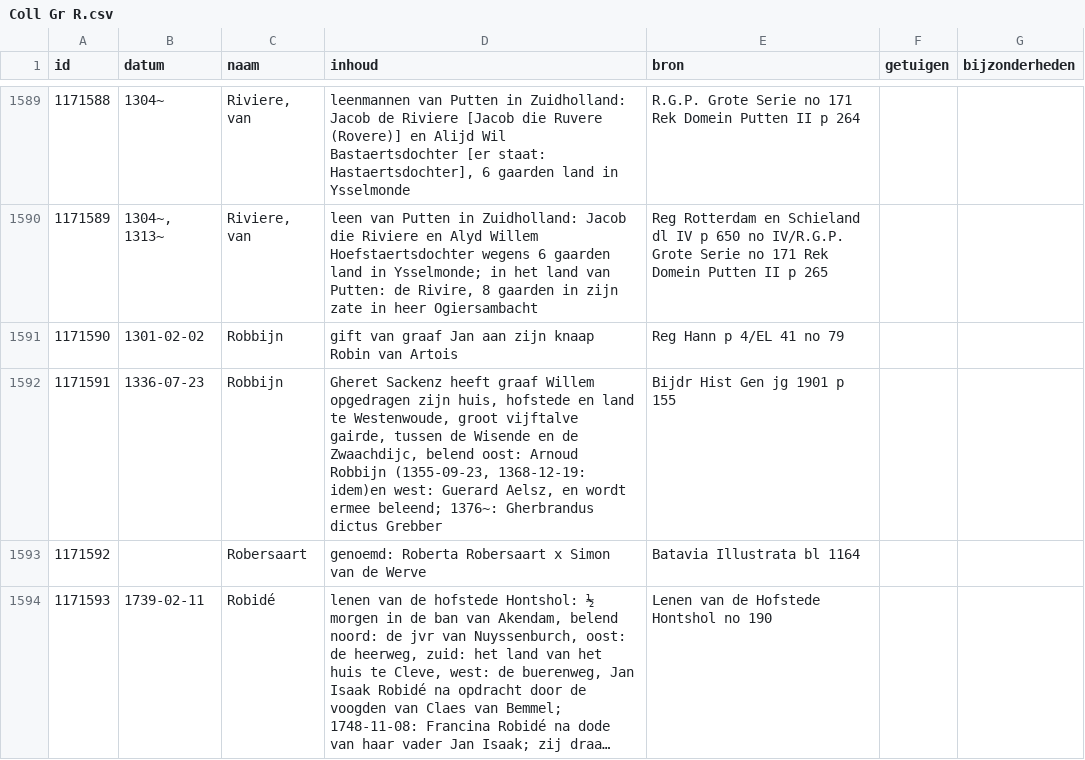
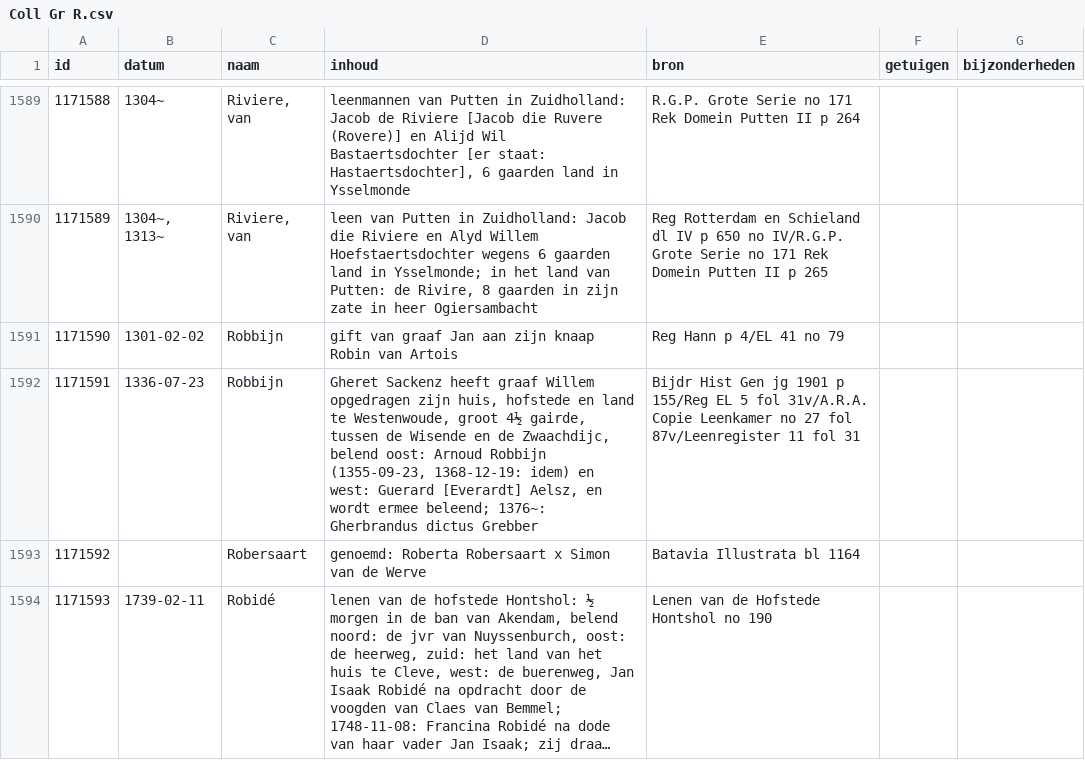
Before and after one commit to collectiegroesbeek/collectiegroesbeek-data, a CSV file: Coll Gr R.csv, drawn as a sheet; only a part is shown, gaps mark what is left out; long unchanged cells end in ….

```diff
--- a/Coll Gr R.csv
+++ b/Coll Gr R.csv
@@ -1591,3 +1591,3 @@ id,datum,naam,inhoud,bron,getuigen,bijzonderheden
 1171590,1301-02-02,Robbijn,gift van graaf Jan aan zijn knaap Robin van Artois,Reg Hann p 4/EL 41 no 79,,
-1171591,1336-07-23,Robbijn,"Gheret Sackenz heeft graaf Willem opgedragen zijn huis, hofstede en land te Westenwoude, groot vijftalve gairde, tussen de Wisende en de Zwaachdijc, belend oost: Arnoud Robbijn (1355-09-23, 1368-12-19: idem)en west: Guerard Aelsz, en wordt ermee beleend; 1376~: Gherbrandus dictus Grebber",Bijdr Hist Gen jg 1901 p 155,,
+1171591,1336-07-23,Robbijn,"Gheret Sackenz heeft graaf Willem opgedragen zijn huis, hofstede en land te Westenwoude, groot 4½ gairde, tussen de Wisende en de Zwaachdijc, belend oost: Arnoud Robbijn (1355-09-23, 1368-12-19: idem) en west: Guerard [Everardt] Aelsz, en wordt ermee beleend; 1376~: Gherbrandus dictus Grebber",Bijdr Hist Gen jg 1901 p 155/Reg EL 5 fol 31v/A.R.A. Copie Leenkamer no 27 fol 87v/Leenregister 11 fol 31,,
 1171592,,Robersaart,genoemd: Roberta Robersaart x Simon van de Werve,Batavia Illustrata bl 1164,,
```
Also changed, not shown: Coll Gr E.csv, Coll Gr F G.csv, 13 other files.
